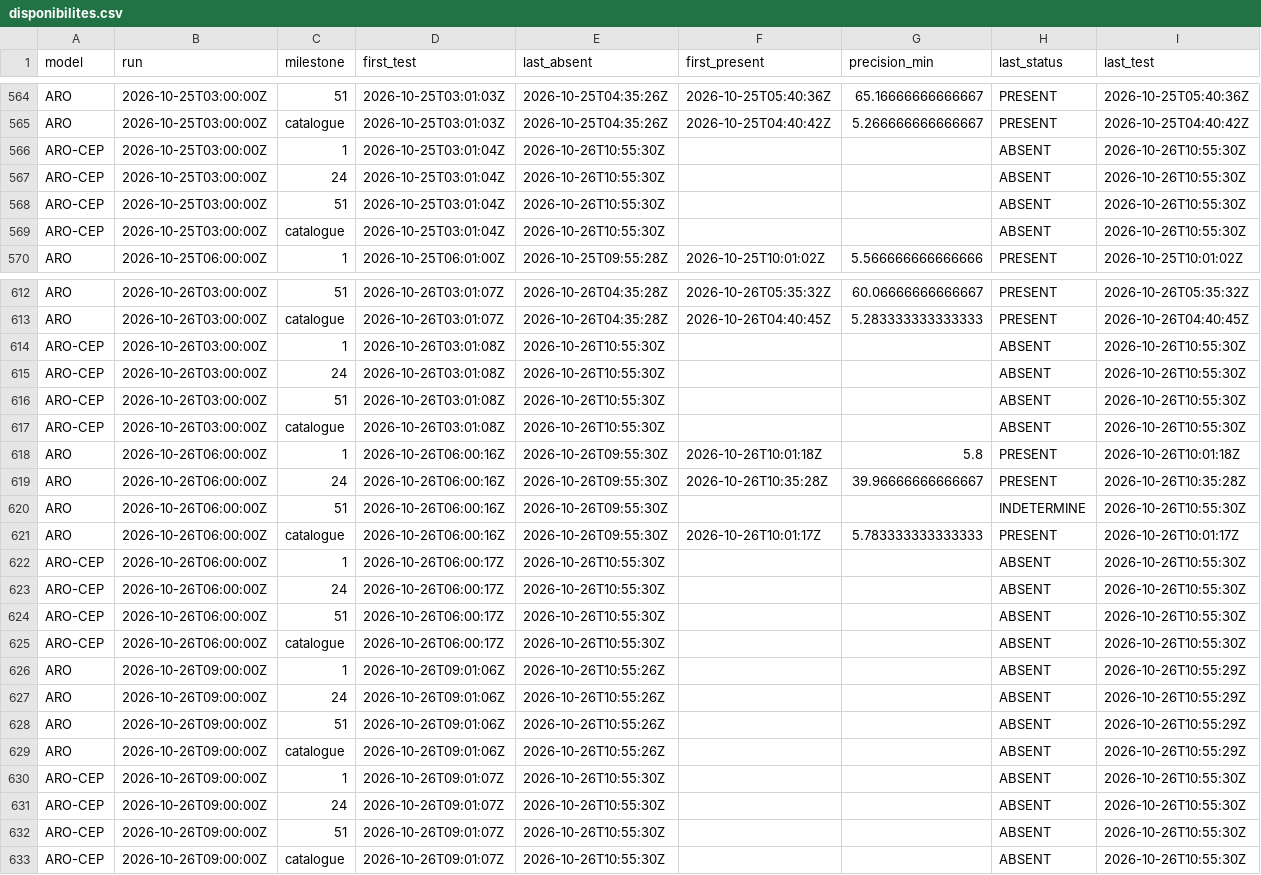
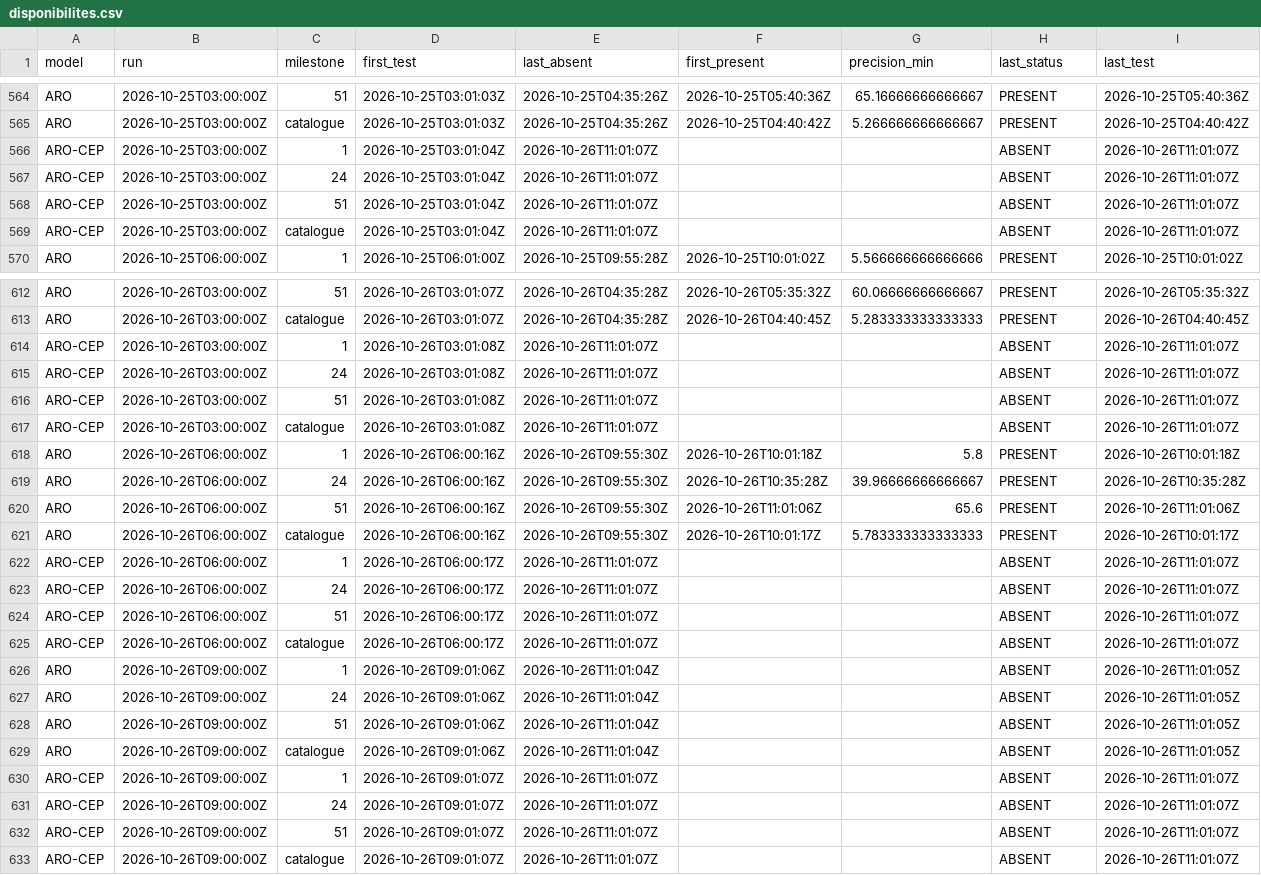
Before and after one commit to Shiliguri/disponibilite-modeles, a CSV file: data/disponibilites.csv, drawn as a sheet; only a part is shown, gaps mark what is left out; the diff covers the shown part only.

```diff
--- a/data/disponibilites.csv
+++ b/data/disponibilites.csv
@@ -565,6 +565,6 @@ ARO,2026-10-25T03:00:00Z,51,2026-10-25T03:01:03Z,2026-10-25T04:35:26Z,2026-10-25
 ARO,2026-10-25T03:00:00Z,catalogue,2026-10-25T03:01:03Z,2026-10-25T04:35:26Z,2026-10-25T04:40:42Z,5.266666666666667,PRESENT,2026-10-25T04:40:42Z
-ARO-CEP,2026-10-25T03:00:00Z,1,2026-10-25T03:01:04Z,2026-10-26T10:55:30Z,,,ABSENT,2026-10-26T10:55:30Z
-ARO-CEP,2026-10-25T03:00:00Z,24,2026-10-25T03:01:04Z,2026-10-26T10:55:30Z,,,ABSENT,2026-10-26T10:55:30Z
-ARO-CEP,2026-10-25T03:00:00Z,51,2026-10-25T03:01:04Z,2026-10-26T10:55:30Z,,,ABSENT,2026-10-26T10:55:30Z
-ARO-CEP,2026-10-25T03:00:00Z,catalogue,2026-10-25T03:01:04Z,2026-10-26T10:55:30Z,,,ABSENT,2026-10-26T10:55:30Z
+ARO-CEP,2026-10-25T03:00:00Z,1,2026-10-25T03:01:04Z,2026-10-26T11:01:07Z,,,ABSENT,2026-10-26T11:01:07Z
+ARO-CEP,2026-10-25T03:00:00Z,24,2026-10-25T03:01:04Z,2026-10-26T11:01:07Z,,,ABSENT,2026-10-26T11:01:07Z
+ARO-CEP,2026-10-25T03:00:00Z,51,2026-10-25T03:01:04Z,2026-10-26T11:01:07Z,,,ABSENT,2026-10-26T11:01:07Z
+ARO-CEP,2026-10-25T03:00:00Z,catalogue,2026-10-25T03:01:04Z,2026-10-26T11:01:07Z,,,ABSENT,2026-10-26T11:01:07Z
 ARO,2026-10-25T06:00:00Z,1,2026-10-25T06:01:00Z,2026-10-25T09:55:28Z,2026-10-25T10:01:02Z,5.566666666666666,PRESENT,2026-10-25T10:01:02Z
@@ -613,21 +613,21 @@ ARO,2026-10-26T03:00:00Z,51,2026-10-26T03:01:07Z,2026-10-26T04:35:28Z,2026-10-26
 ARO,2026-10-26T03:00:00Z,catalogue,2026-10-26T03:01:07Z,2026-10-26T04:35:28Z,2026-10-26T04:40:45Z,5.283333333333333,PRESENT,2026-10-26T04:40:45Z
-ARO-CEP,2026-10-26T03:00:00Z,1,2026-10-26T03:01:08Z,2026-10-26T10:55:30Z,,,ABSENT,2026-10-26T10:55:30Z
-ARO-CEP,2026-10-26T03:00:00Z,24,2026-10-26T03:01:08Z,2026-10-26T10:55:30Z,,,ABSENT,2026-10-26T10:55:30Z
-ARO-CEP,2026-10-26T03:00:00Z,51,2026-10-26T03:01:08Z,2026-10-26T10:55:30Z,,,ABSENT,2026-10-26T10:55:30Z
-ARO-CEP,2026-10-26T03:00:00Z,catalogue,2026-10-26T03:01:08Z,2026-10-26T10:55:30Z,,,ABSENT,2026-10-26T10:55:30Z
+ARO-CEP,2026-10-26T03:00:00Z,1,2026-10-26T03:01:08Z,2026-10-26T11:01:07Z,,,ABSENT,2026-10-26T11:01:07Z
+ARO-CEP,2026-10-26T03:00:00Z,24,2026-10-26T03:01:08Z,2026-10-26T11:01:07Z,,,ABSENT,2026-10-26T11:01:07Z
+ARO-CEP,2026-10-26T03:00:00Z,51,2026-10-26T03:01:08Z,2026-10-26T11:01:07Z,,,ABSENT,2026-10-26T11:01:07Z
+ARO-CEP,2026-10-26T03:00:00Z,catalogue,2026-10-26T03:01:08Z,2026-10-26T11:01:07Z,,,ABSENT,2026-10-26T11:01:07Z
 ARO,2026-10-26T06:00:00Z,1,2026-10-26T06:00:16Z,2026-10-26T09:55:30Z,2026-10-26T10:01:18Z,5.8,PRESENT,2026-10-26T10:01:18Z
 ARO,2026-10-26T06:00:00Z,24,2026-10-26T06:00:16Z,2026-10-26T09:55:30Z,2026-10-26T10:35:28Z,39.96666666666667,PRESENT,2026-10-26T10:35:28Z
-ARO,2026-10-26T06:00:00Z,51,2026-10-26T06:00:16Z,2026-10-26T09:55:30Z,,,INDETERMINE,2026-10-26T10:55:30Z
+ARO,2026-10-26T06:00:00Z,51,2026-10-26T06:00:16Z,2026-10-26T09:55:30Z,2026-10-26T11:01:06Z,65.6,PRESENT,2026-10-26T11:01:06Z
 ARO,2026-10-26T06:00:00Z,catalogue,2026-10-26T06:00:16Z,2026-10-26T09:55:30Z,2026-10-26T10:01:17Z,5.783333333333333,PRESENT,2026-10-26T10:01:17Z
-ARO-CEP,2026-10-26T06:00:00Z,1,2026-10-26T06:00:17Z,2026-10-26T10:55:30Z,,,ABSENT,2026-10-26T10:55:30Z
-ARO-CEP,2026-10-26T06:00:00Z,24,2026-10-26T06:00:17Z,2026-10-26T10:55:30Z,,,ABSENT,2026-10-26T10:55:30Z
-ARO-CEP,2026-10-26T06:00:00Z,51,2026-10-26T06:00:17Z,2026-10-26T10:55:30Z,,,ABSENT,2026-10-26T10:55:30Z
-ARO-CEP,2026-10-26T06:00:00Z,catalogue,2026-10-26T06:00:17Z,2026-10-26T10:55:30Z,,,ABSENT,2026-10-26T10:55:30Z
-ARO,2026-10-26T09:00:00Z,1,2026-10-26T09:01:06Z,2026-10-26T10:55:26Z,,,ABSENT,2026-10-26T10:55:29Z
-ARO,2026-10-26T09:00:00Z,24,2026-10-26T09:01:06Z,2026-10-26T10:55:26Z,,,ABSENT,2026-10-26T10:55:29Z
-ARO,2026-10-26T09:00:00Z,51,2026-10-26T09:01:06Z,2026-10-26T10:55:26Z,,,ABSENT,2026-10-26T10:55:29Z
-ARO,2026-10-26T09:00:00Z,catalogue,2026-10-26T09:01:06Z,2026-10-26T10:55:26Z,,,ABSENT,2026-10-26T10:55:29Z
-ARO-CEP,2026-10-26T09:00:00Z,1,2026-10-26T09:01:07Z,2026-10-26T10:55:30Z,,,ABSENT,2026-10-26T10:55:30Z
-ARO-CEP,2026-10-26T09:00:00Z,24,2026-10-26T09:01:07Z,2026-10-26T10:55:30Z,,,ABSENT,2026-10-26T10:55:30Z
-ARO-CEP,2026-10-26T09:00:00Z,51,2026-10-26T09:01:07Z,2026-10-26T10:55:30Z,,,ABSENT,2026-10-26T10:55:30Z
-ARO-CEP,2026-10-26T09:00:00Z,catalogue,2026-10-26T09:01:07Z,2026-10-26T10:55:30Z,,,ABSENT,2026-10-26T10:55:30Z
+ARO-CEP,2026-10-26T06:00:00Z,1,2026-10-26T06:00:17Z,2026-10-26T11:01:07Z,,,ABSENT,2026-10-26T11:01:07Z
+ARO-CEP,2026-10-26T06:00:00Z,24,2026-10-26T06:00:17Z,2026-10-26T11:01:07Z,,,ABSENT,2026-10-26T11:01:07Z
+ARO-CEP,2026-10-26T06:00:00Z,51,2026-10-26T06:00:17Z,2026-10-26T11:01:07Z,,,ABSENT,2026-10-26T11:01:07Z
+ARO-CEP,2026-10-26T06:00:00Z,catalogue,2026-10-26T06:00:17Z,2026-10-26T11:01:07Z,,,ABSENT,2026-10-26T11:01:07Z
+ARO,2026-10-26T09:00:00Z,1,2026-10-26T09:01:06Z,2026-10-26T11:01:04Z,,,ABSENT,2026-10-26T11:01:05Z
+ARO,2026-10-26T09:00:00Z,24,2026-10-26T09:01:06Z,2026-10-26T11:01:04Z,,,ABSENT,2026-10-26T11:01:05Z
+ARO,2026-10-26T09:00:00Z,51,2026-10-26T09:01:06Z,2026-10-26T11:01:04Z,,,ABSENT,2026-10-26T11:01:05Z
+ARO,2026-10-26T09:00:00Z,catalogue,2026-10-26T09:01:06Z,2026-10-26T11:01:04Z,,,ABSENT,2026-10-26T11:01:05Z
+ARO-CEP,2026-10-26T09:00:00Z,1,2026-10-26T09:01:07Z,2026-10-26T11:01:07Z,,,ABSENT,2026-10-26T11:01:07Z
+ARO-CEP,2026-10-26T09:00:00Z,24,2026-10-26T09:01:07Z,2026-10-26T11:01:07Z,,,ABSENT,2026-10-26T11:01:07Z
+ARO-CEP,2026-10-26T09:00:00Z,51,2026-10-26T09:01:07Z,2026-10-26T11:01:07Z,,,ABSENT,2026-10-26T11:01:07Z
+ARO-CEP,2026-10-26T09:00:00Z,catalogue,2026-10-26T09:01:07Z,2026-10-26T11:01:07Z,,,ABSENT,2026-10-26T11:01:07Z
```
Also changed, not shown: 8 edited cells elsewhere in this file, data/tests_2026-10-26.csv, 2 other files.
